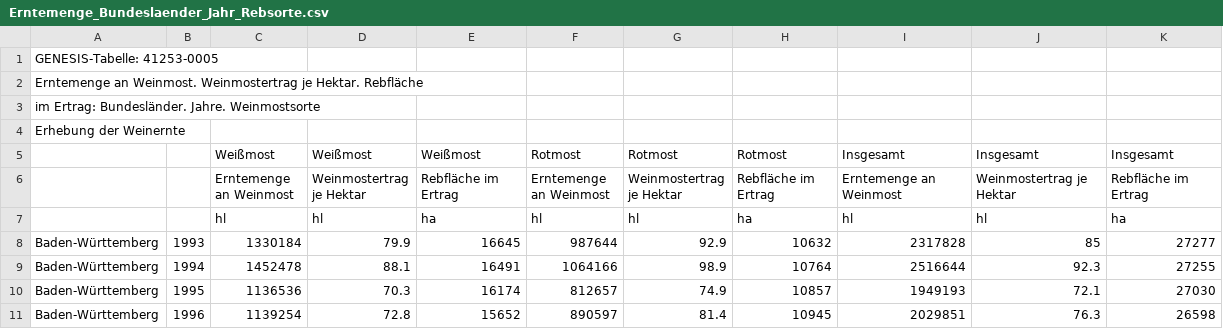
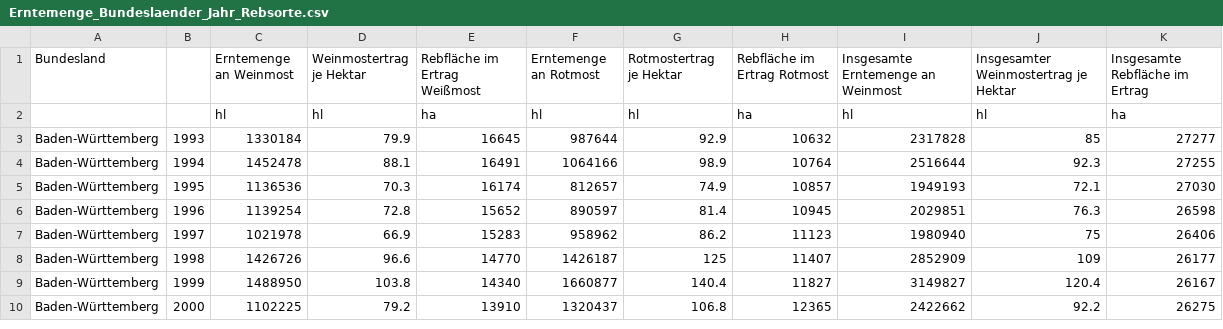
Before and after one commit to AndreaWiel/abgabe, a CSV file: WineTime/csv_Datensaetze/Wein/Erntemenge_Bundeslaender_Jahr_Rebsorte.csv, drawn as a sheet; only a part is shown; the shorter side is filled out with more unchanged rows.

```diff
--- a/WineTime/csv_Datensaetze/Wein/Erntemenge_Bundeslaender_Jahr_Rebsorte.csv
+++ b/WineTime/csv_Datensaetze/Wein/Erntemenge_Bundeslaender_Jahr_Rebsorte.csv
@@ -1,7 +1,2 @@
-GENESIS-Tabelle: 41253-0005;;;;;;;;;;
-Erntemenge an Weinmost. Weinmostertrag je Hektar. Rebfläche;;;;;;;;;;
-im Ertrag: Bundesländer. Jahre. Weinmostsorte;;;;;;;;;;
-Erhebung der Weinernte;;;;;;;;;;
-;;Weißmost;Weißmost;Weißmost;Rotmost;Rotmost;Rotmost;Insgesamt;Insgesamt;Insgesamt
-;;Erntemenge an Weinmost;Weinmostertrag je Hektar;Rebfläche im Ertrag;Erntemenge an Weinmost;Weinmostertrag je Hektar;Rebfläche im Ertrag;Erntemenge an Weinmost;Weinmostertrag je Hektar;Rebfläche im Ertrag
+Bundesland;;Erntemenge an Weinmost;Weinmostertrag je Hektar;Rebfläche im Ertrag Weißmost;Erntemenge an Rotmost;Rotmostertrag je Hektar;Rebfläche im Ertrag Rotmost;Insgesamte Erntemenge an Weinmost;Insgesamter Weinmostertrag je Hektar;Insgesamte Rebfläche im Ertrag
 ;;hl;hl;ha;hl;hl;ha;hl;hl;ha
```
